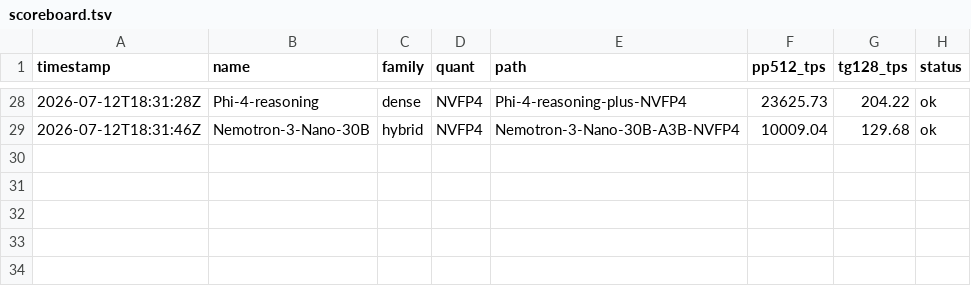
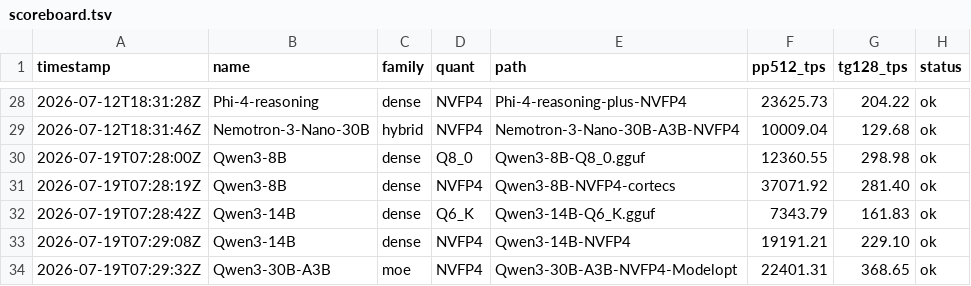
Before and after one commit to kekzl/imp, a TSV file: docs/scoreboard.tsv, drawn as a sheet; only a part is shown, gaps mark what is left out.

```diff
--- a/docs/scoreboard.tsv
+++ b/docs/scoreboard.tsv
@@ -29 +29,6 @@ timestamp	name	family	quant	path	pp512_tps	tg128_tps	status
 2026-07-12T18:31:46Z	Nemotron-3-Nano-30B	hybrid	NVFP4	Nemotron-3-Nano-30B-A3B-NVFP4	10009.04	129.68	ok
+2026-07-19T07:28:00Z	Qwen3-8B	dense	Q8_0	Qwen3-8B-Q8_0.gguf	12360.55	298.98	ok
+2026-07-19T07:28:19Z	Qwen3-8B	dense	NVFP4	Qwen3-8B-NVFP4-cortecs	37071.92	281.40	ok
+2026-07-19T07:28:42Z	Qwen3-14B	dense	Q6_K	Qwen3-14B-Q6_K.gguf	7343.79	161.83	ok
+2026-07-19T07:29:08Z	Qwen3-14B	dense	NVFP4	Qwen3-14B-NVFP4	19191.21	229.10	ok
+2026-07-19T07:29:32Z	Qwen3-30B-A3B	moe	NVFP4	Qwen3-30B-A3B-NVFP4-Modelopt	22401.31	368.65	ok
```
Also changed, not shown: 15 other files.
